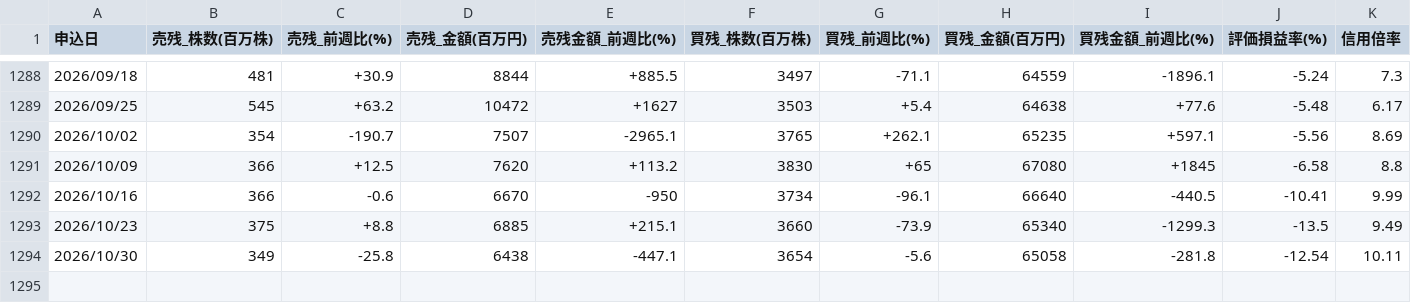
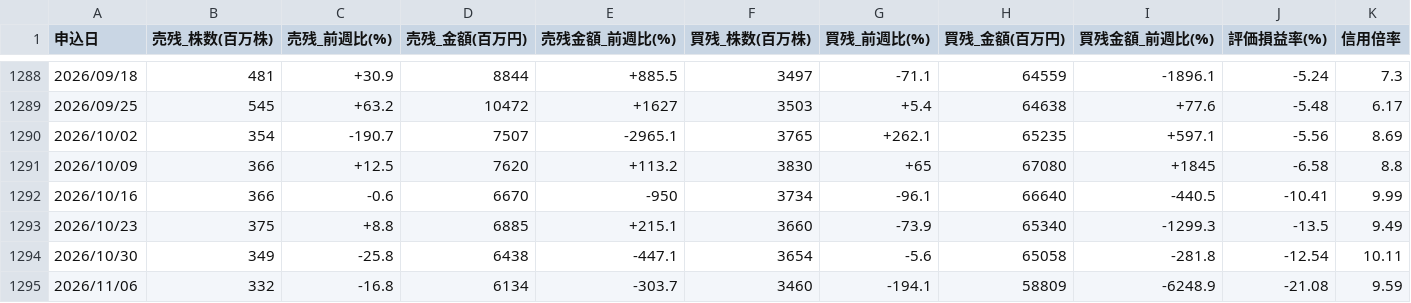
Before and after one commit to AL00000000/kabulog, a CSV file: docs/data_shinyo/weekly.csv, drawn as a sheet; only a part is shown, gaps mark what is left out.

```diff
--- a/docs/data_shinyo/weekly.csv
+++ b/docs/data_shinyo/weekly.csv
@@ -1294 +1294,2 @@
 2026/10/30,349,-25.8,6438,-447.1,3654,-5.6,65058,-281.8,-12.54,10.11
+2026/11/06,332,-16.8,6134,-303.7,3460,-194.1,58809,-6248.9,-21.08,9.59
```
Also changed, not shown: 2 other files.
